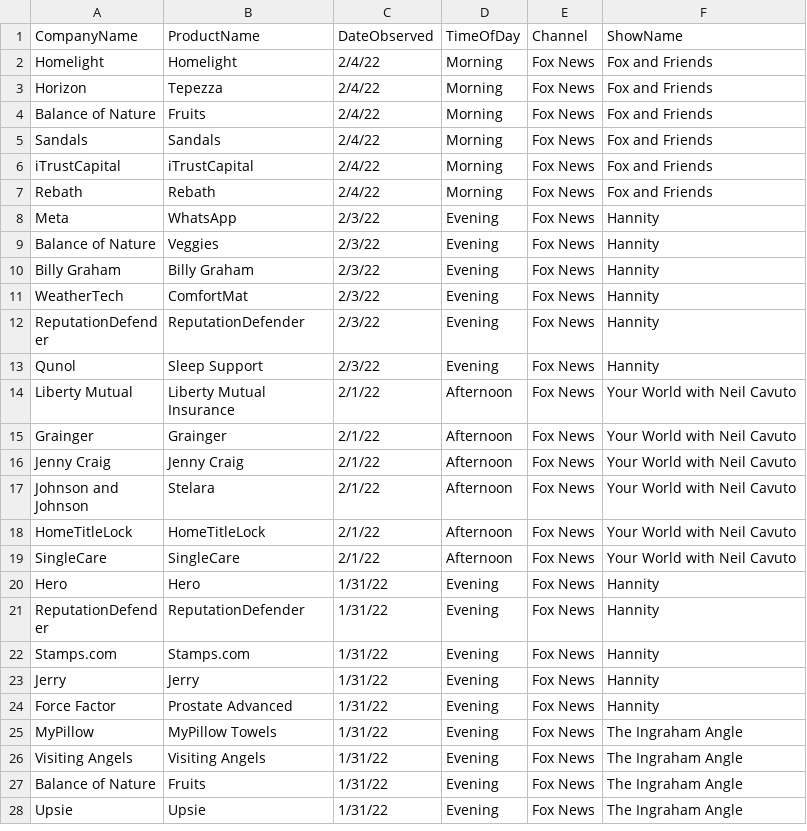
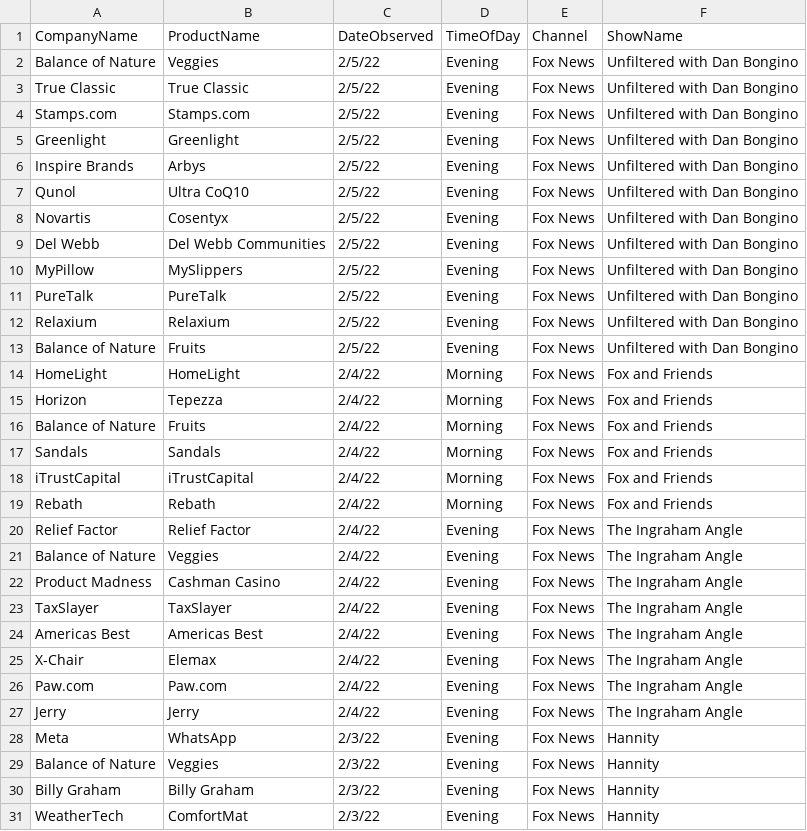
Before and after one commit to whoadvertiseson/whoadvertiseson, a CSV file: FoxNews/FoxNewsChannel_ObservedAdvertisements.csv, drawn as a sheet; only a part is shown; the shorter side is filled out with more unchanged rows; the diff covers the shown part only.

```diff
--- a/FoxNews/FoxNewsChannel_ObservedAdvertisements.csv
+++ b/FoxNews/FoxNewsChannel_ObservedAdvertisements.csv
@@ -1,3 +1,15 @@
 CompanyName,ProductName,DateObserved,TimeOfDay,Channel,ShowName
-Homelight,Homelight,2/4/22,Morning,Fox News,Fox and Friends
+Balance of Nature,Veggies,2/5/22,Evening,Fox News,Unfiltered with Dan Bongino
+True Classic,True Classic,2/5/22,Evening,Fox News,Unfiltered with Dan Bongino
+Stamps.com,Stamps.com,2/5/22,Evening,Fox News,Unfiltered with Dan Bongino
+Greenlight,Greenlight,2/5/22,Evening,Fox News,Unfiltered with Dan Bongino
+Inspire Brands,Arbys,2/5/22,Evening,Fox News,Unfiltered with Dan Bongino
+Qunol,Ultra CoQ10,2/5/22,Evening,Fox News,Unfiltered with Dan Bongino
+Novartis,Cosentyx,2/5/22,Evening,Fox News,Unfiltered with Dan Bongino
+Del Webb,Del Webb Communities,2/5/22,Evening,Fox News,Unfiltered with Dan Bongino
+MyPillow,MySlippers,2/5/22,Evening,Fox News,Unfiltered with Dan Bongino
+PureTalk,PureTalk,2/5/22,Evening,Fox News,Unfiltered with Dan Bongino
+Relaxium,Relaxium,2/5/22,Evening,Fox News,Unfiltered with Dan Bongino
+Balance of Nature,Fruits,2/5/22,Evening,Fox News,Unfiltered with Dan Bongino
+HomeLight,HomeLight,2/4/22,Morning,Fox News,Fox and Friends
 Horizon,Tepezza,2/4/22,Morning,Fox News,Fox and Friends
@@ -7,2 +19,10 @@ iTrustCapital,iTrustCapital,2/4/22,Morning,Fox News,Fox and Friends
 Rebath,Rebath,2/4/22,Morning,Fox News,Fox and Friends
+Relief Factor,Relief Factor,2/4/22,Evening,Fox News,The Ingraham Angle
+Balance of Nature,Veggies,2/4/22,Evening,Fox News,The Ingraham Angle
+Product Madness,Cashman Casino,2/4/22,Evening,Fox News,The Ingraham Angle
+TaxSlayer,TaxSlayer,2/4/22,Evening,Fox News,The Ingraham Angle
+Americas Best,Americas Best,2/4/22,Evening,Fox News,The Ingraham Angle
+X-Chair,Elemax,2/4/22,Evening,Fox News,The Ingraham Angle
+Paw.com,Paw.com,2/4/22,Evening,Fox News,The Ingraham Angle
+Jerry,Jerry,2/4/22,Evening,Fox News,The Ingraham Angle
 Meta,WhatsApp,2/3/22,Evening,Fox News,Hannity
```
Also changed, not shown: 14 edited cells elsewhere in this file, FoxNews/FoxNewsChannel_RecentTopAdvertisers.csv, 1 other file.
